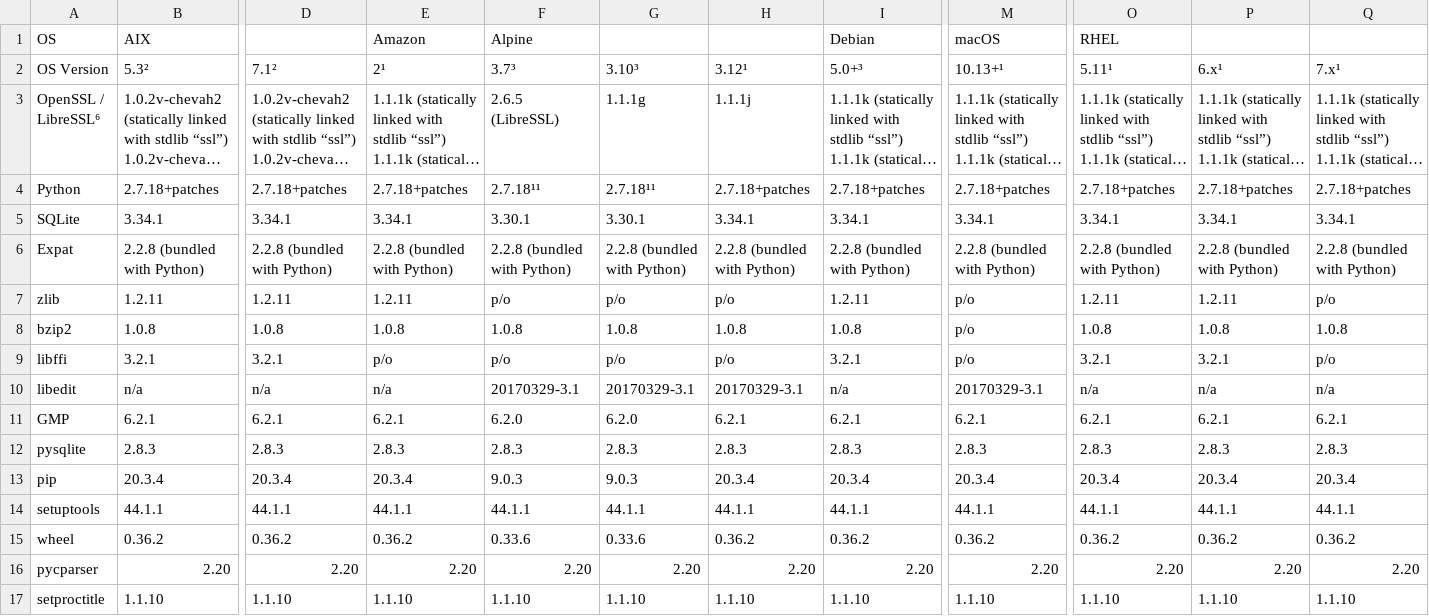
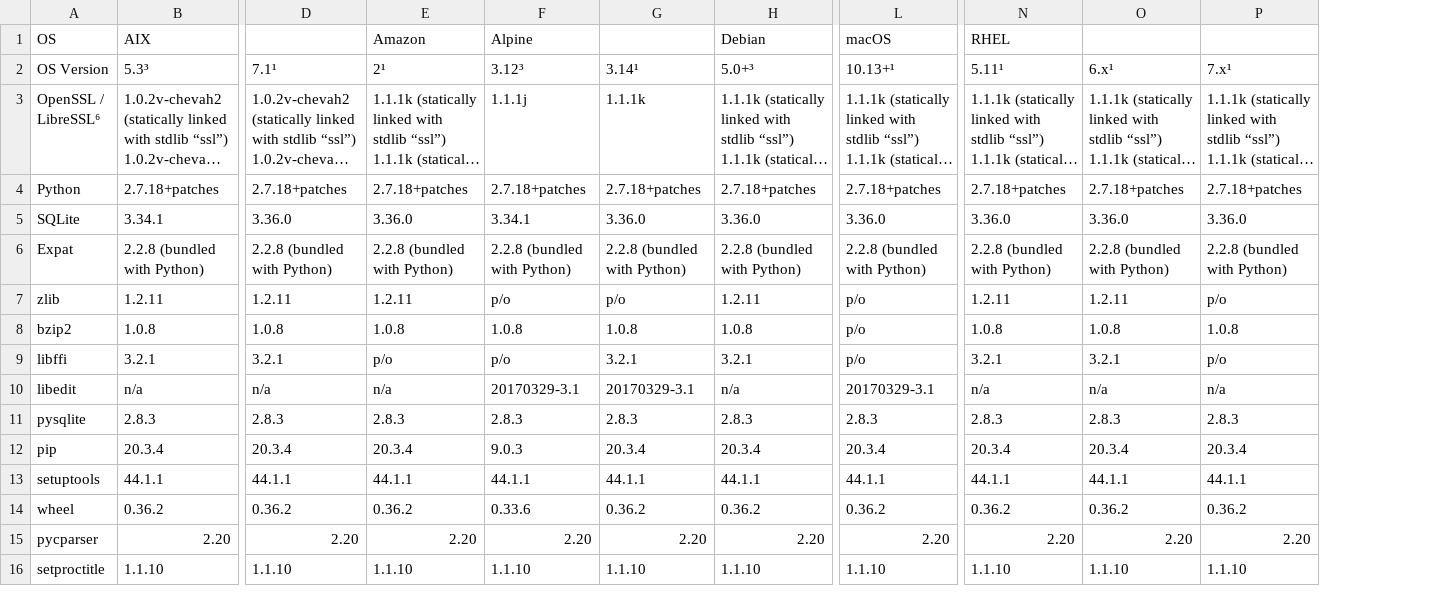
Before and after one commit to chevah/python-package, a CSV file: external_deps.csv, drawn as a sheet; only a part is shown, gaps mark what is left out; long unchanged cells end in …; removed rows and columns are numbered as before the commit, all else as after; rows hold the shown columns only; the diff covers the shown part only; the diff names each change by its address in the sheet, - before the commit and + after, or states it on an @@ line.

```diff
--- a/external_deps.csv
+++ b/external_deps.csv
-column G (3.10³), rows 3-10: 1.1.1g | 2.7.18¹¹ | 3.30.1 | 2.2.8 (bundled with Python) | p/o | 1.0.8 | p/o | 20170329-3.1; rows 12-17: 2.8.3 | 9.0.3 | 44.1.1 | 0.33.6 | 2.20 | 1.1.10
-B2: 5.3²
+B2: 5.3³
-D2: 7.1²
+D2: 7.1¹
-F2: 3.7³
+F2: 3.12³
-G2: 3.12¹
+G2: 3.14¹
-F3 (3.12³): 2.6.5 (LibreSSL)
+F3 (3.12³): 1.1.1j
-G3 (3.14¹): 1.1.1j
+G3 (3.14¹): 1.1.1k
-F4 (3.12³): 2.7.18¹¹
+F4 (3.12³): 2.7.18+patches
-D5 (7.1¹): 3.34.1
+D5 (7.1¹): 3.36.0
-E5 (2¹): 3.34.1
+E5 (2¹): 3.36.0
-F5 (3.12³): 3.30.1
+F5 (3.12³): 3.34.1
-G5 (3.14¹): 3.34.1
+G5 (3.14¹): 3.36.0
-H5 (5.0+³): 3.34.1
+H5 (5.0+³): 3.36.0
-L5 (10.13+¹): 3.34.1
+L5 (10.13+¹): 3.36.0
-N5 (5.11¹): 3.34.1
+N5 (5.11¹): 3.36.0
-O5 (6.x¹): 3.34.1
+O5 (6.x¹): 3.36.0
-P5 (7.x¹): 3.34.1
+P5 (7.x¹): 3.36.0
-G9 (3.14¹): p/o
+G9 (3.14¹): 3.2.1
-row 11: GMP | 6.2.1 | 6.2.1 | 6.2.1 | 6.2.0 | 6.2.0 | 6.2.1 | 6.2.1 | 6.2.1 | 6.2.1 | 6.2.1 | 6.2.1
```
Also changed, not shown: 3 removed rows and 15 edited cells elsewhere in this file, 8 other files.
